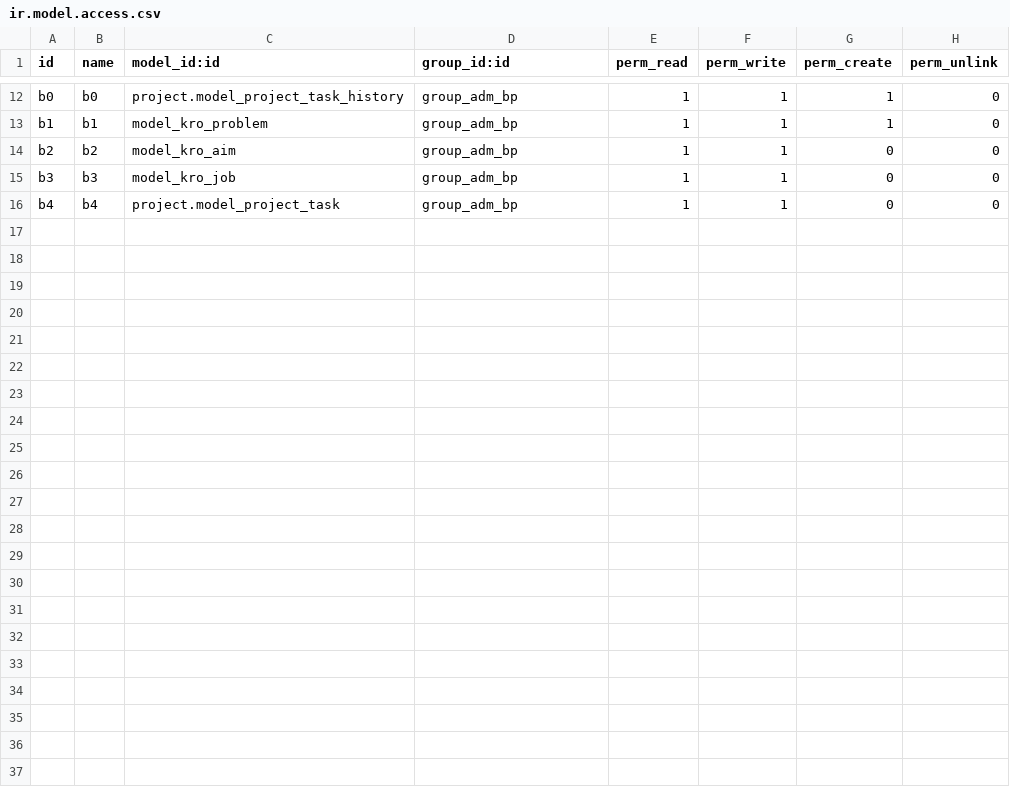
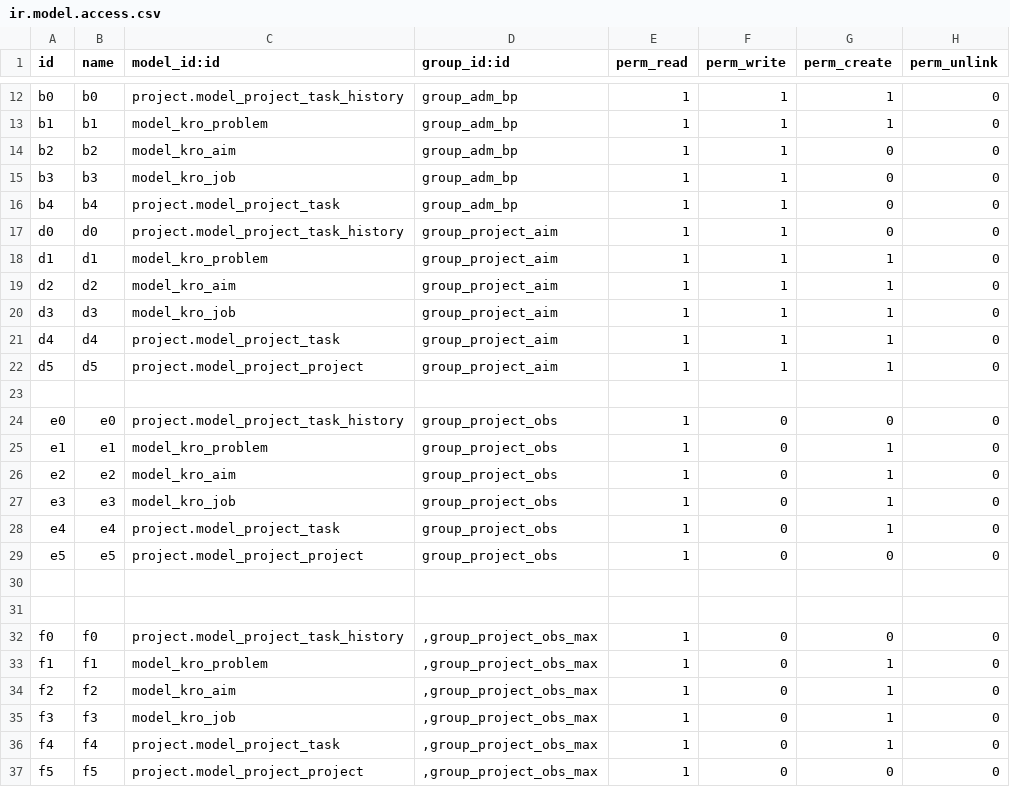
Before and after one commit to ilyasProgrammer/smart-project-management, a CSV file: kro/security/ir.model.access.csv, drawn as a sheet; only a part is shown, gaps mark what is left out; the diff names each change by its address in the sheet, - before the commit and + after, or states it on an @@ line.

Commit message:
access

```diff
--- a/kro/security/ir.model.access.csv
+++ b/kro/security/ir.model.access.csv
+row 17: d0 | d0 | project.model_project_task_history | group_project_aim | 1 | 1 | 0 | 0
+row 18: d1 | d1 | model_kro_problem | group_project_aim | 1 | 1 | 1 | 0
+row 19: d2 | d2 | model_kro_aim | group_project_aim | 1 | 1 | 1 | 0
+row 20: d3 | d3 | model_kro_job | group_project_aim | 1 | 1 | 1 | 0
+row 21: d4 | d4 | project.model_project_task | group_project_aim | 1 | 1 | 1 | 0
+row 22: d5 | d5 | project.model_project_project | group_project_aim | 1 | 1 | 1 | 0
+row 23: (empty)
+row 24: e0 | e0 | project.model_project_task_history | group_project_obs | 1 | 0 | 0 | 0
+row 25: e1 | e1 | model_kro_problem | group_project_obs | 1 | 0 | 1 | 0
+row 26: e2 | e2 | model_kro_aim | group_project_obs | 1 | 0 | 1 | 0
+row 27: e3 | e3 | model_kro_job | group_project_obs | 1 | 0 | 1 | 0
+row 28: e4 | e4 | project.model_project_task | group_project_obs | 1 | 0 | 1 | 0
+row 29: e5 | e5 | project.model_project_project | group_project_obs | 1 | 0 | 0 | 0
+row 30: (empty)
+row 31: (empty)
+row 32: f0 | f0 | project.model_project_task_history | ,group_project_obs_max | 1 | 0 | 0 | 0
+row 33: f1 | f1 | model_kro_problem | ,group_project_obs_max | 1 | 0 | 1 | 0
+row 34: f2 | f2 | model_kro_aim | ,group_project_obs_max | 1 | 0 | 1 | 0
+row 35: f3 | f3 | model_kro_job | ,group_project_obs_max | 1 | 0 | 1 | 0
+row 36: f4 | f4 | project.model_project_task | ,group_project_obs_max | 1 | 0 | 1 | 0
+row 37: f5 | f5 | project.model_project_project | ,group_project_obs_max | 1 | 0 | 0 | 0
```
Also changed, not shown: 6 other files.
